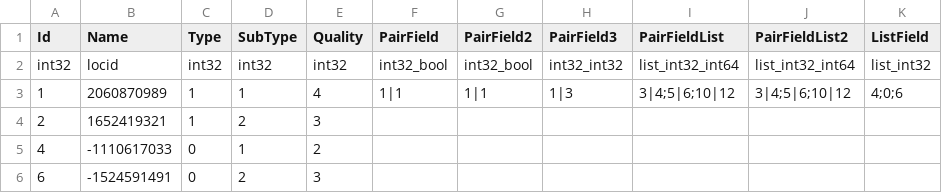
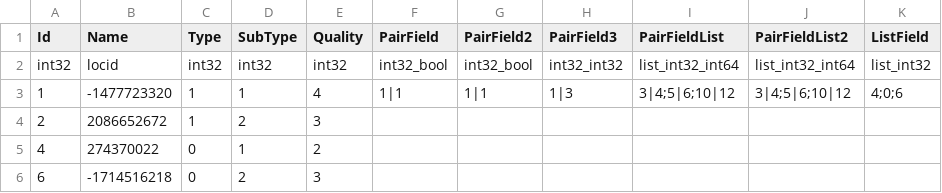
Before and after one commit to fancyhub/UnityLibs, a CSV file: ClientData/Table/ItemData.csv, drawn as a sheet.

```diff
--- a/ClientData/Table/ItemData.csv
+++ b/ClientData/Table/ItemData.csv
@@ -2,5 +2,5 @@
 int32,locid,int32,int32,int32,int32_bool,int32_bool,int32_int32,list_int32_int64,list_int32_int64,list_int32
-1,2060870989,1,1,4,1|1,1|1,1|3,3|4;5|6;10|12,3|4;5|6;10|12,4;0;6
-2,1652419321,1,2,3,,,,,,
-4,-1110617033,0,1,2,,,,,,
-6,-1524591491,0,2,3,,,,,,
+1,-1477723320,1,1,4,1|1,1|1,1|3,3|4;5|6;10|12,3|4;5|6;10|12,4;0;6
+2,2086652672,1,2,3,,,,,,
+4,274370022,0,1,2,,,,,,
+6,-1714516218,0,2,3,,,,,,
```
Also changed, not shown: ClientData/Table/Loc_KEY.csv, ClientData/Table/Loc_zh-Hans.csv, 34 other files.
